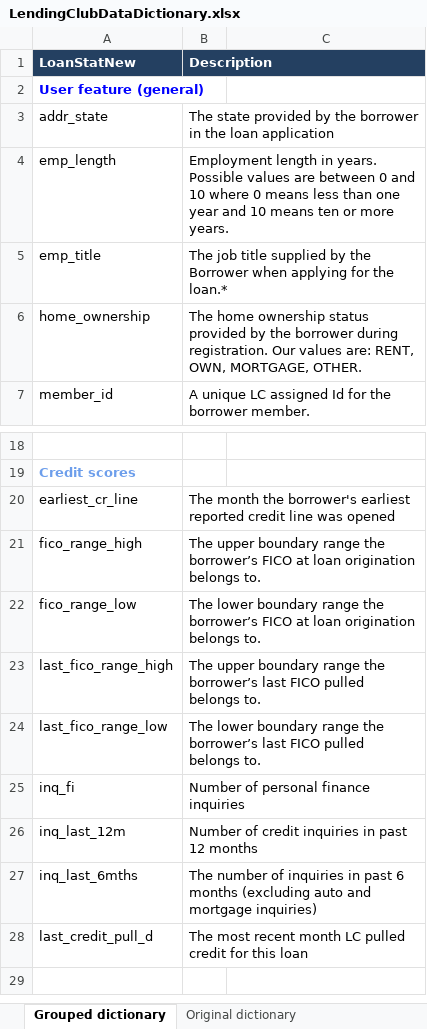
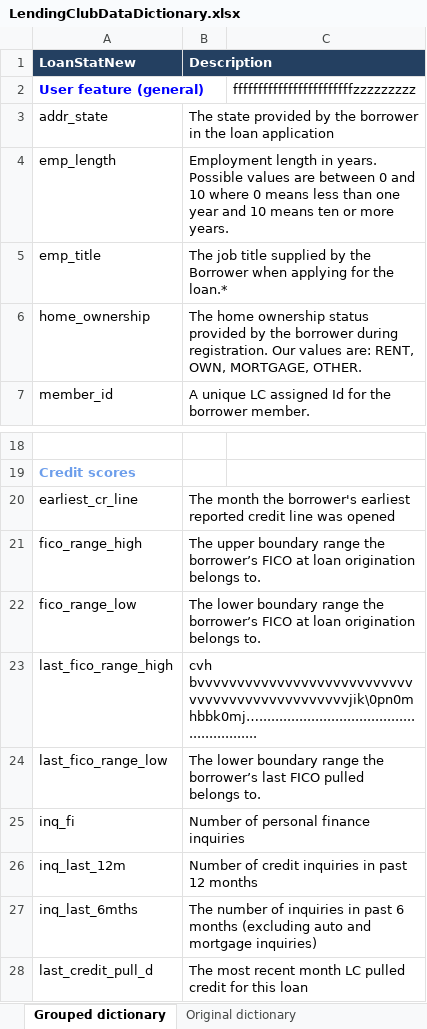
Before and after one commit to rhodapang/Lending-Club-Capstone-Project, an Excel workbook: LendingClubDataDictionary.xlsx, sheet Grouped dictionary, drawn as a sheet; only a part is shown, gaps mark what is left out; the shorter side is filled out with more unchanged rows; values as stored, in another font and other column widths than the file's, no borders; charts and pictures not drawn; the diff names each change by its address in the sheet, - before the commit and + after, or states it on an @@ line.

```diff
--- a/LendingClubDataDictionary.xlsx (sheet Grouped dictionary)
+++ b/LendingClubDataDictionary.xlsx (sheet Grouped dictionary)
-C2: (empty)
+C2: ffffffffffffffffffffffffzzzzzzzzz
-B23 (Description): The upper boundary range the borrower’s last FICO pulled belongs to.
+B23 (Description): cvh bvvvvvvvvvvvvvvvvvvvvvvvvvvvvvvvvvvvvvvvvvvvvvvvjik\0pn0m hbbk0mj…........................................................
```
Also changed, not shown: sheet Updated Grouped dictionary, charts or pictures, 4 other files.
